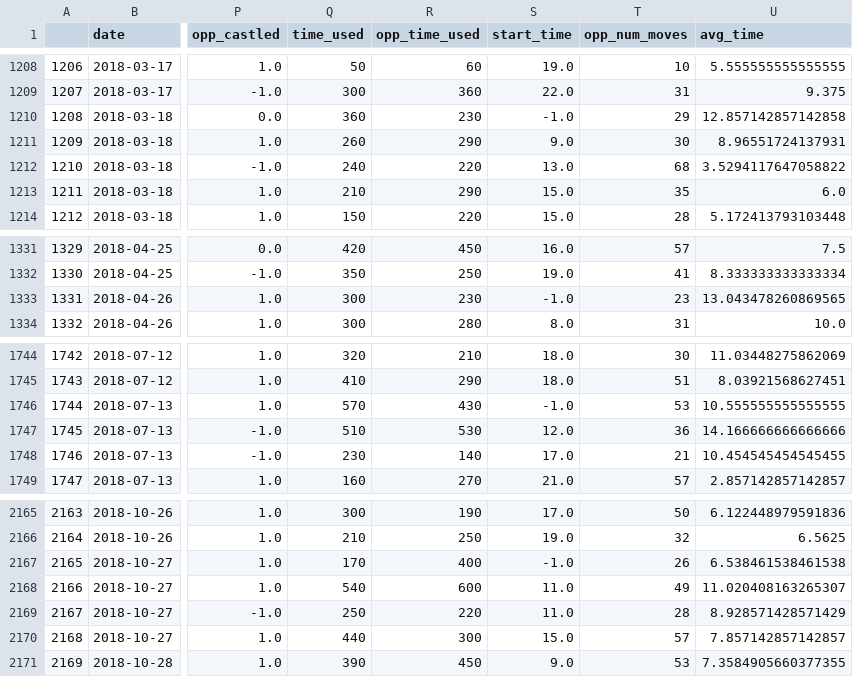
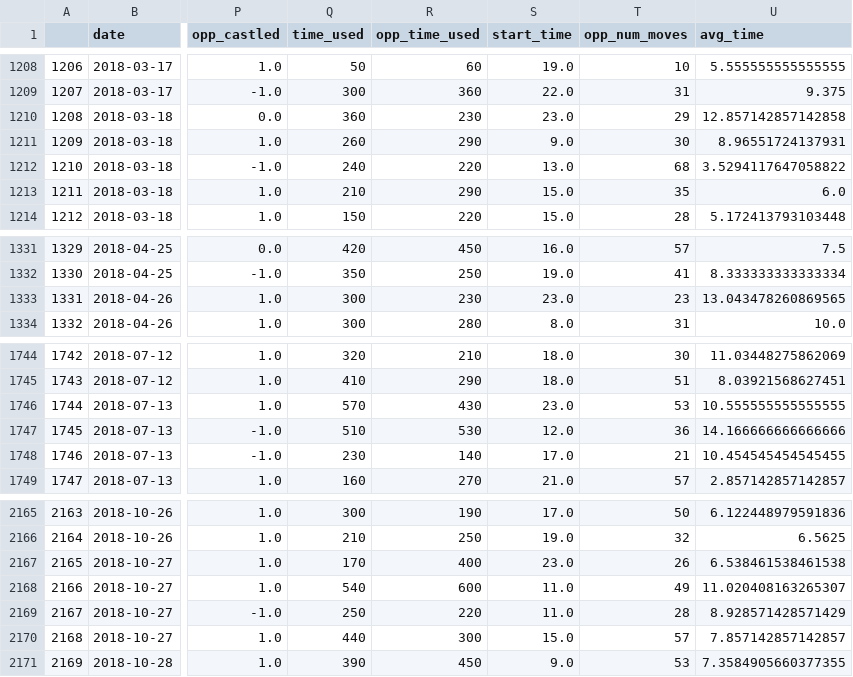
Before and after one commit to Data-is-life/lots-of-data, a CSV file: data/main_with_all_info.csv, drawn as a sheet; only a part is shown, gaps mark what is left out; the diff covers the shown part only; the diff names each change by its address in the sheet, - before the commit and + after, or states it on an @@ line.

```diff
--- a/data/main_with_all_info.csv
+++ b/data/main_with_all_info.csv
-S1210 (start_time): -1.0
+S1210 (start_time): 23.0
-S1333 (start_time): -1.0
+S1333 (start_time): 23.0
-S1746 (start_time): -1.0
+S1746 (start_time): 23.0
-S2167 (start_time): -1.0
+S2167 (start_time): 23.0
```
Also changed, not shown: 6 edited cells elsewhere in this file, data/use_for_analysis.csv, data/use_for_predictions.csv, 3 other files.
